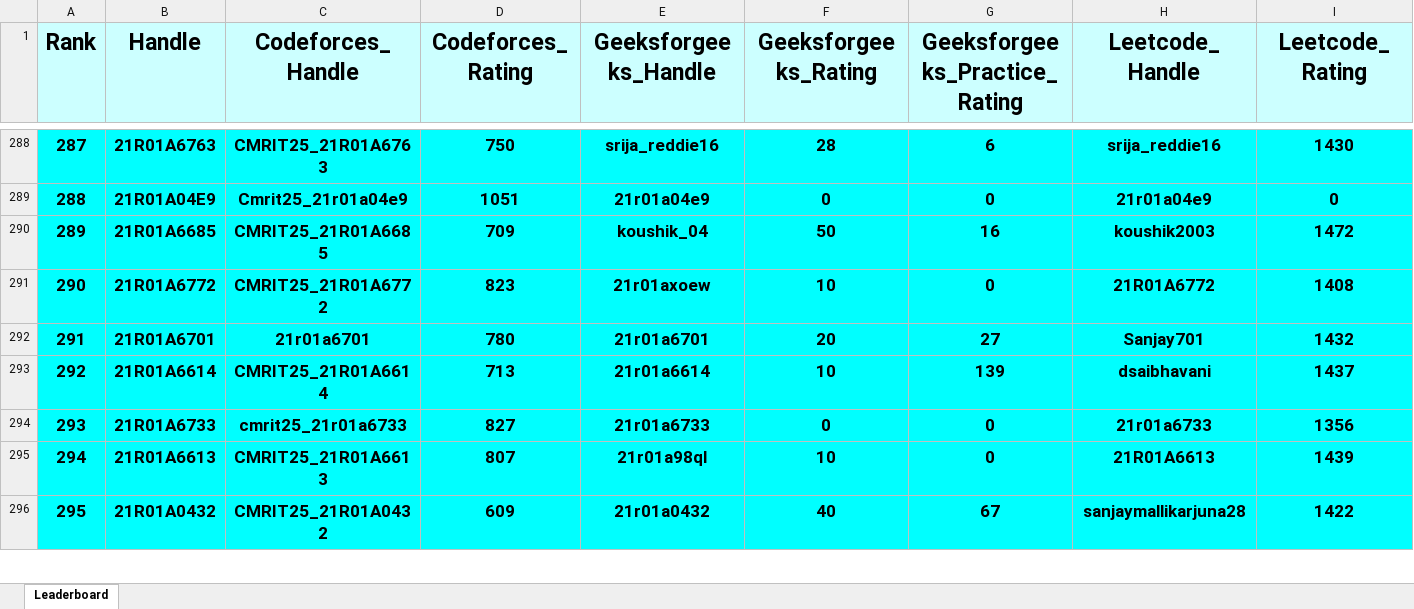
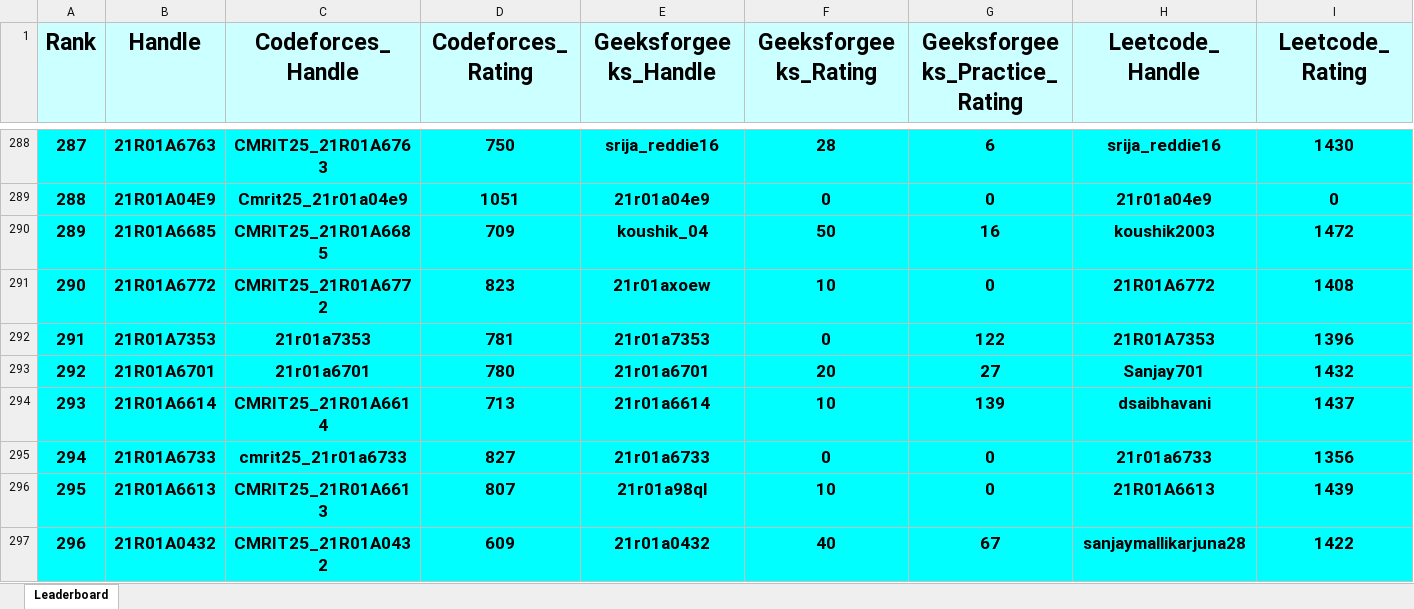
Before and after one commit to gabyah92/CMRIT2025Leaderboard, an Excel workbook: Leaderboards/CurrentCMRITLeaderboard2025.xlsx, sheet Leaderboard, drawn as a sheet; only a part is shown, gaps mark what is left out; values as stored, in another font and other column widths than the file's, no borders; addresses are those after the commit; rows hold the shown columns only; the diff covers the shown part only; the diff names each change by its address in the sheet, - before the commit and + after, or states it on an @@ line.

```diff
--- a/Leaderboards/CurrentCMRITLeaderboard2025.xlsx (sheet Leaderboard)
+++ b/Leaderboards/CurrentCMRITLeaderboard2025.xlsx (sheet Leaderboard)
+row 292: 291 | 21R01A7353 | 21r01a7353 | 781 | 21r01a7353 | 0 | 122 | 21R01A7353 | 1396
-A293 (Rank): 291
+A293 (Rank): 292
-A294 (Rank): 292
+A294 (Rank): 293
-A295 (Rank): 293
+A295 (Rank): 294
-A296 (Rank): 294
+A296 (Rank): 295
-A297 (Rank): 295
+A297 (Rank): 296
```
Also changed, not shown: 1 added row, 2 removed rows and 27 edited cells elsewhere in this sheet.
